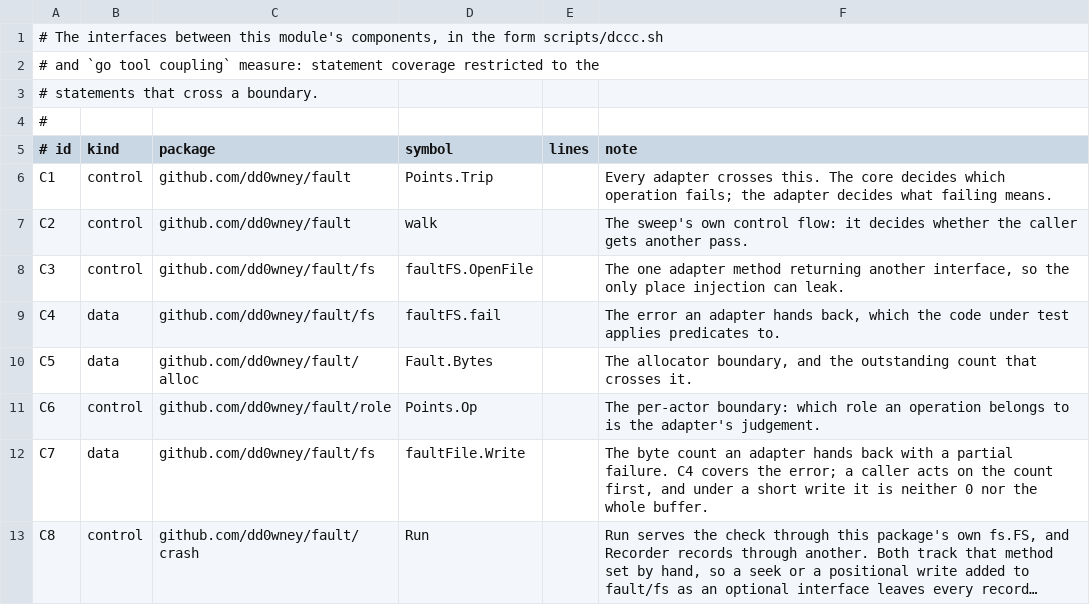
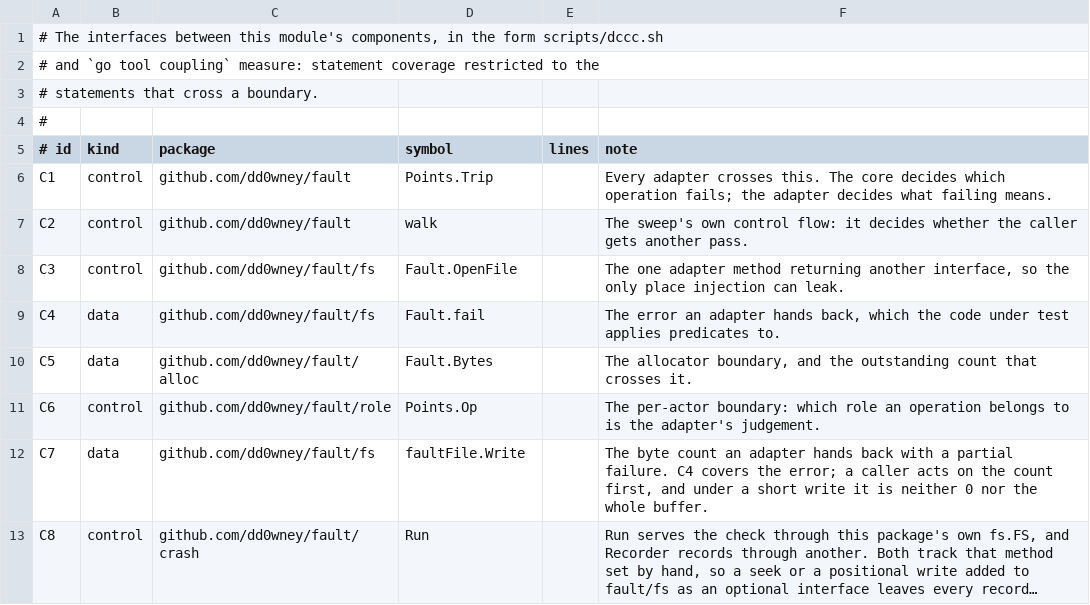
Before and after one commit to dd0wney/fault, a TSV file: docs/couplings.tsv, drawn as a sheet; long unchanged cells end in ….

```diff
--- a/docs/couplings.tsv
+++ b/docs/couplings.tsv
@@ -7,4 +7,4 @@ C1	control	github.com/dd0wney/fault	Points.Trip		Every adapter crosses this. The
 C2	control	github.com/dd0wney/fault	walk		The sweep's own control flow: it decides whether the caller gets another pass.
-C3	control	github.com/dd0wney/fault/fs	faultFS.OpenFile		The one adapter method returning another interface, so the only place injection can leak.
-C4	data	github.com/dd0wney/fault/fs	faultFS.fail		The error an adapter hands back, which the code under test applies predicates to.
+C3	control	github.com/dd0wney/fault/fs	Fault.OpenFile		The one adapter method returning another interface, so the only place injection can leak.
+C4	data	github.com/dd0wney/fault/fs	Fault.fail		The error an adapter hands back, which the code under test applies predicates to.
 C5	data	github.com/dd0wney/fault/alloc	Fault.Bytes		The allocator boundary, and the outstanding count that crosses it.
```
Also changed, not shown: 1 other file.
